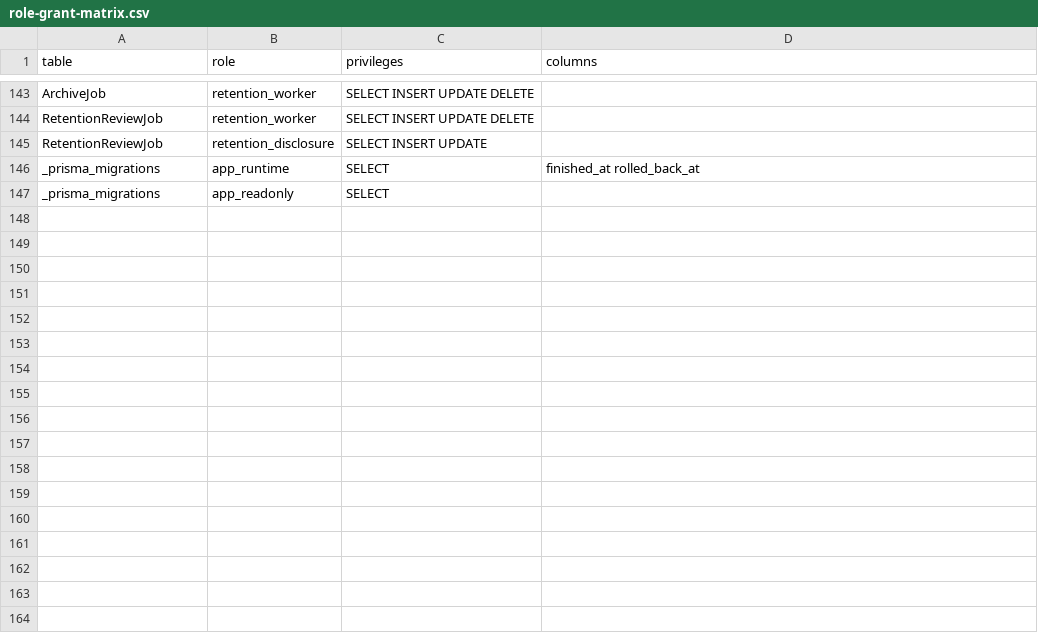
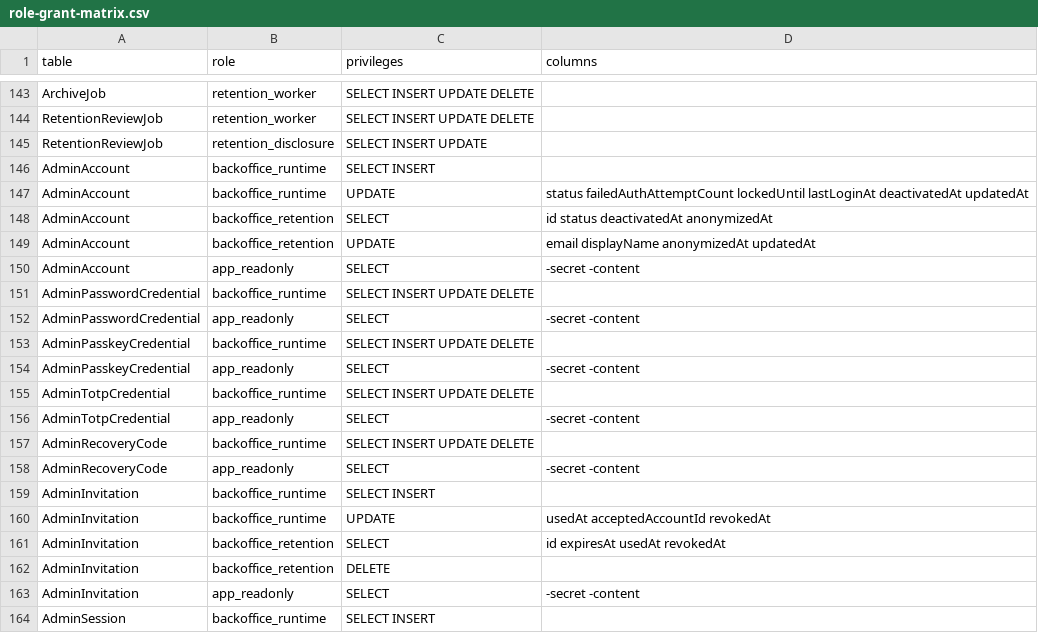
Before and after one commit to woohyun365/dormduri, a CSV file: packages/database/prisma/role-grants/role-grant-matrix.csv, drawn as a sheet; only a part is shown, gaps mark what is left out; the shorter side is filled out with more unchanged rows; the diff covers the shown part only.

```diff
--- a/packages/database/prisma/role-grants/role-grant-matrix.csv
+++ b/packages/database/prisma/role-grants/role-grant-matrix.csv
@@ -145 +145,20 @@ RetentionReviewJob,retention_worker,SELECT INSERT UPDATE DELETE,
 RetentionReviewJob,retention_disclosure,SELECT INSERT UPDATE,
+AdminAccount,backoffice_runtime,SELECT INSERT,
+AdminAccount,backoffice_runtime,UPDATE,status failedAuthAttemptCount lockedUntil lastLoginAt deactivatedAt updatedAt
+AdminAccount,backoffice_retention,SELECT,id status deactivatedAt anonymizedAt
+AdminAccount,backoffice_retention,UPDATE,email displayName anonymizedAt updatedAt
+AdminAccount,app_readonly,SELECT,-secret -content
+AdminPasswordCredential,backoffice_runtime,SELECT INSERT UPDATE DELETE,
+AdminPasswordCredential,app_readonly,SELECT,-secret -content
+AdminPasskeyCredential,backoffice_runtime,SELECT INSERT UPDATE DELETE,
+AdminPasskeyCredential,app_readonly,SELECT,-secret -content
+AdminTotpCredential,backoffice_runtime,SELECT INSERT UPDATE DELETE,
+AdminTotpCredential,app_readonly,SELECT,-secret -content
+AdminRecoveryCode,backoffice_runtime,SELECT INSERT UPDATE DELETE,
+AdminRecoveryCode,app_readonly,SELECT,-secret -content
+AdminInvitation,backoffice_runtime,SELECT INSERT,
+AdminInvitation,backoffice_runtime,UPDATE,usedAt acceptedAccountId revokedAt
+AdminInvitation,backoffice_retention,SELECT,id expiresAt usedAt revokedAt
+AdminInvitation,backoffice_retention,DELETE,
+AdminInvitation,app_readonly,SELECT,-secret -content
+AdminSession,backoffice_runtime,SELECT INSERT,
```
Also changed, not shown: 23 added rows elsewhere in this file, packages/database/prisma/role-grants/column-classes.csv, 18 other files.
